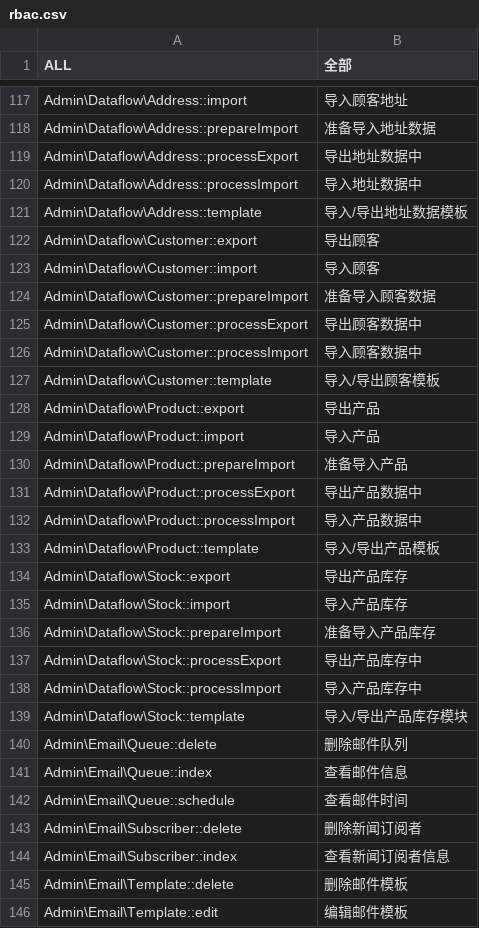
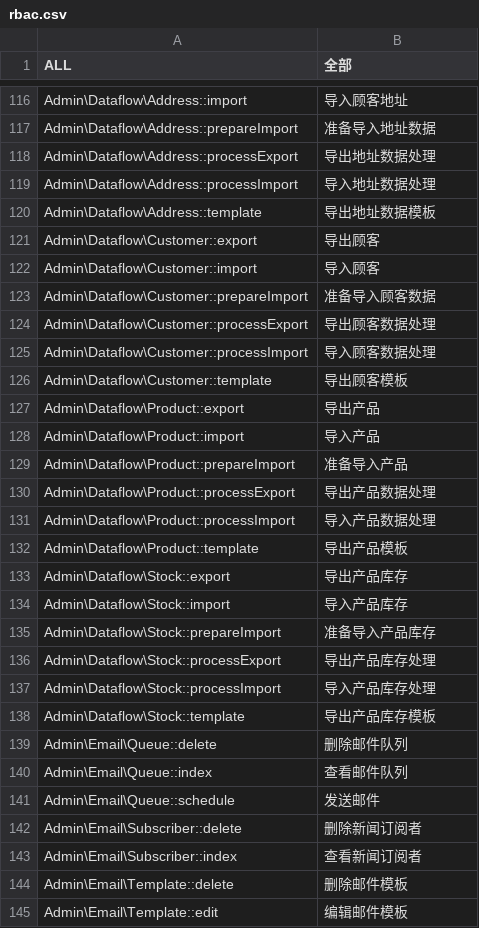
Before and after one commit to peachyang/py_website, a CSV file: app/i18n/zh-CN/rbac.csv, drawn as a sheet; only a part is shown, gaps mark what is left out; the diff covers the shown part only.

```diff
--- a/app/i18n/zh-CN/rbac.csv
+++ b/app/i18n/zh-CN/rbac.csv
@@ -118,5 +117,5 @@
 "Admin\Dataflow\Address::prepareImport","准备导入地址数据"
-"Admin\Dataflow\Address::processExport","导出地址数据中"
-"Admin\Dataflow\Address::processImport","导入地址数据中"
-"Admin\Dataflow\Address::template","导入/导出地址数据模板"
+"Admin\Dataflow\Address::processExport","导出地址数据处理"
+"Admin\Dataflow\Address::processImport","导入地址数据处理"
+"Admin\Dataflow\Address::template","导出地址数据模板"
 "Admin\Dataflow\Customer::export","导出顾客"
@@ -124,5 +123,5 @@
 "Admin\Dataflow\Customer::prepareImport","准备导入顾客数据"
-"Admin\Dataflow\Customer::processExport","导出顾客数据中"
-"Admin\Dataflow\Customer::processImport","导入顾客数据中"
-"Admin\Dataflow\Customer::template","导入/导出顾客模板"
+"Admin\Dataflow\Customer::processExport","导出顾客数据处理"
+"Admin\Dataflow\Customer::processImport","导入顾客数据处理"
+"Admin\Dataflow\Customer::template","导出顾客模板"
 "Admin\Dataflow\Product::export","导出产品"
@@ -130,5 +129,5 @@
 "Admin\Dataflow\Product::prepareImport","准备导入产品"
-"Admin\Dataflow\Product::processExport","导出产品数据中"
-"Admin\Dataflow\Product::processImport","导入产品数据中"
-"Admin\Dataflow\Product::template","导入/导出产品模板"
+"Admin\Dataflow\Product::processExport","导出产品数据处理"
+"Admin\Dataflow\Product::processImport","导入产品数据处理"
+"Admin\Dataflow\Product::template","导出产品模板"
 "Admin\Dataflow\Stock::export","导出产品库存"
@@ -136,10 +135,10 @@
 "Admin\Dataflow\Stock::prepareImport","准备导入产品库存"
-"Admin\Dataflow\Stock::processExport","导出产品库存中"
-"Admin\Dataflow\Stock::processImport","导入产品库存中"
-"Admin\Dataflow\Stock::template","导入/导出产品库存模块"
+"Admin\Dataflow\Stock::processExport","导出产品库存处理"
+"Admin\Dataflow\Stock::processImport","导入产品库存处理"
+"Admin\Dataflow\Stock::template","导出产品库存模板"
 "Admin\Email\Queue::delete","删除邮件队列"
-"Admin\Email\Queue::index","查看邮件信息"
-"Admin\Email\Queue::schedule","查看邮件时间"
+"Admin\Email\Queue::index","查看邮件队列"
+"Admin\Email\Queue::schedule","发送邮件"
 "Admin\Email\Subscriber::delete","删除新闻订阅者"
-"Admin\Email\Subscriber::index","查看新闻订阅者信息"
+"Admin\Email\Subscriber::index","查看新闻订阅者"
 "Admin\Email\Template::delete","删除邮件模板"
```
Also changed, not shown: 2 removed rows and 101 edited cells elsewhere in this file.
